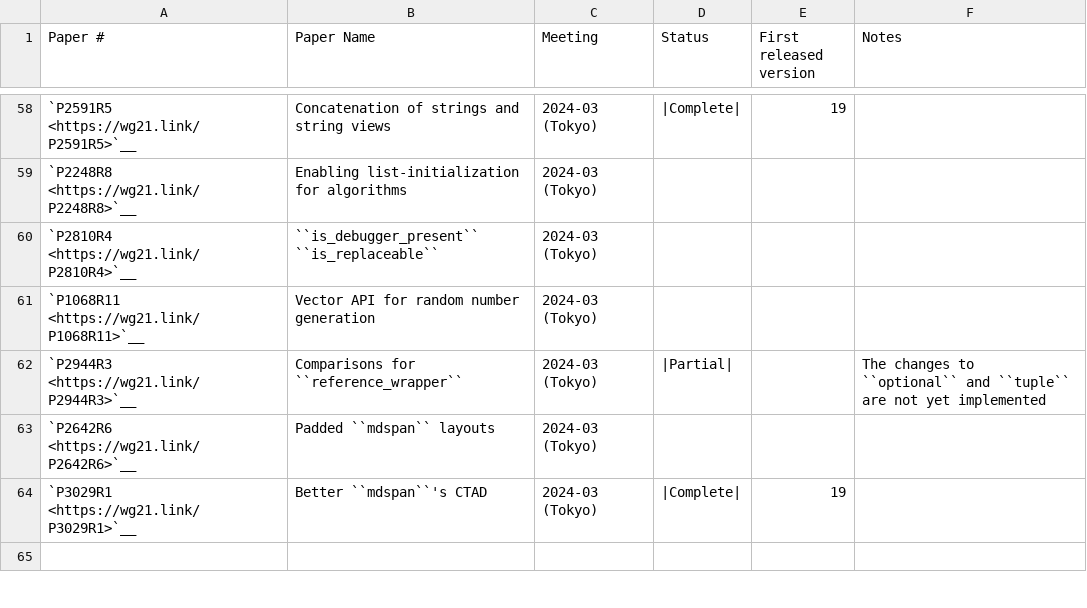
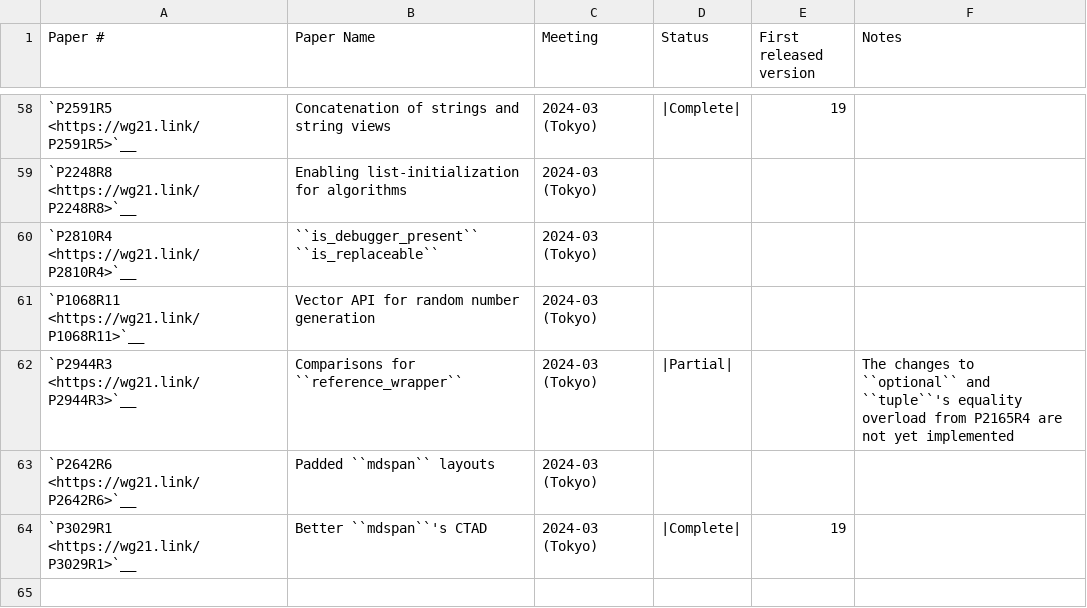
Before and after one commit to wel97459/llvm-rca1802, a CSV file: libcxx/docs/Status/Cxx2cPapers.csv, drawn as a sheet; only a part is shown, gaps mark what is left out.

Commit message:
[libc++] P2944R3: Constrained comparisions - `tuple` (#145677)
Implements P2944R3 partially, which adds constrained comparisons
`std::tuple`.
The missing overloads introduced in [P2165R4](https://wg21.link/P2165R4)
are not implemented.

Uses
[`__all`](https://github.com/llvm/llvm-project/blob/f7af33a9eb5b3876f219075023dc9c565d75849b/libcxx/include/__type_traits/conjunction.h#L45)
instead of a fold expression, see comment:
https://github.com/llvm/llvm-project/pull/141396#discussion_r2161166077

Relates to #136765

# References

[tuple.rel](https://wg21.link//tuple.rel)

```diff
--- a/libcxx/docs/Status/Cxx2cPapers.csv
+++ b/libcxx/docs/Status/Cxx2cPapers.csv
@@ -61,3 +61,3 @@
 "`P1068R11 <https://wg21.link/P1068R11>`__","Vector API for random number generation","2024-03 (Tokyo)","","",""
-"`P2944R3 <https://wg21.link/P2944R3>`__","Comparisons for ``reference_wrapper``","2024-03 (Tokyo)","|Partial|","","The changes to ``optional`` and ``tuple`` are not yet implemented"
+"`P2944R3 <https://wg21.link/P2944R3>`__","Comparisons for ``reference_wrapper``","2024-03 (Tokyo)","|Partial|","","The changes to ``optional`` and ``tuple``'s equality overload from P2165R4 are not yet implemented"
 "`P2642R6 <https://wg21.link/P2642R6>`__","Padded ``mdspan`` layouts","2024-03 (Tokyo)","","",""
```
Also changed, not shown: 3 other files.
